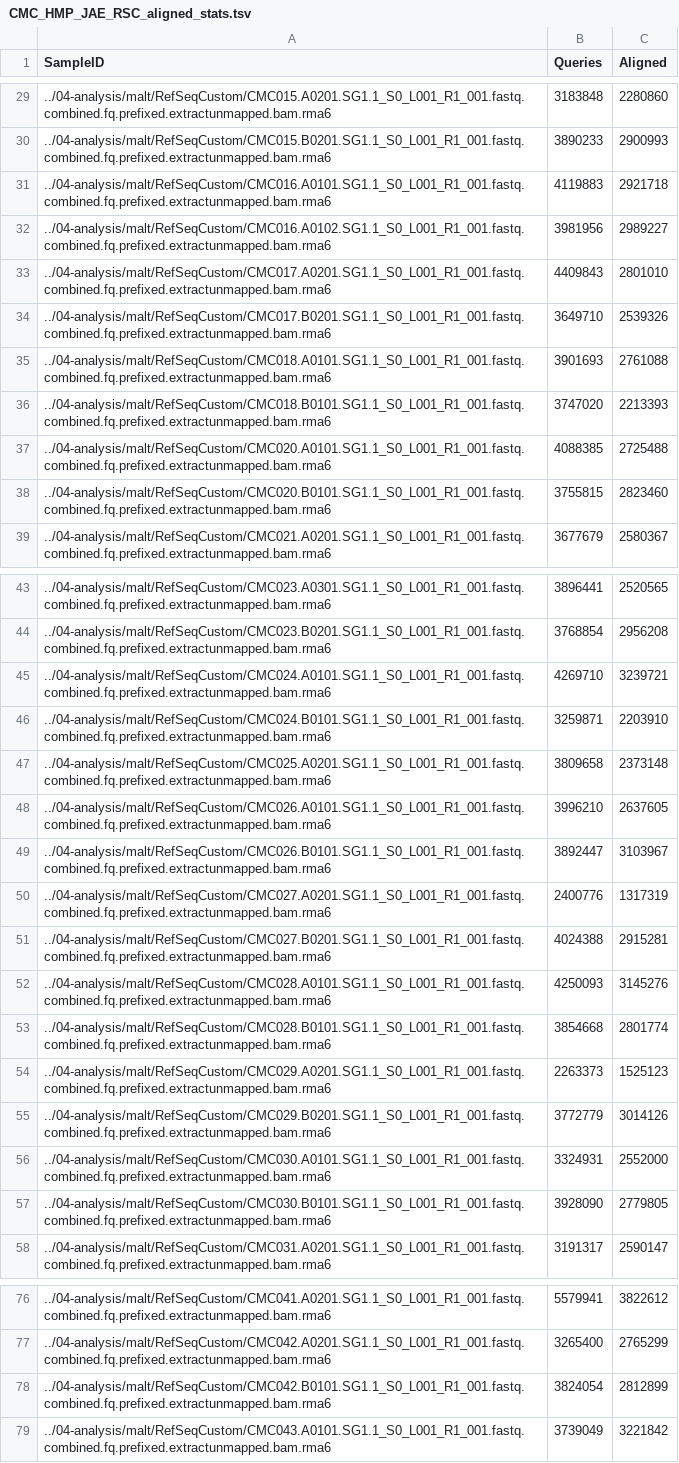
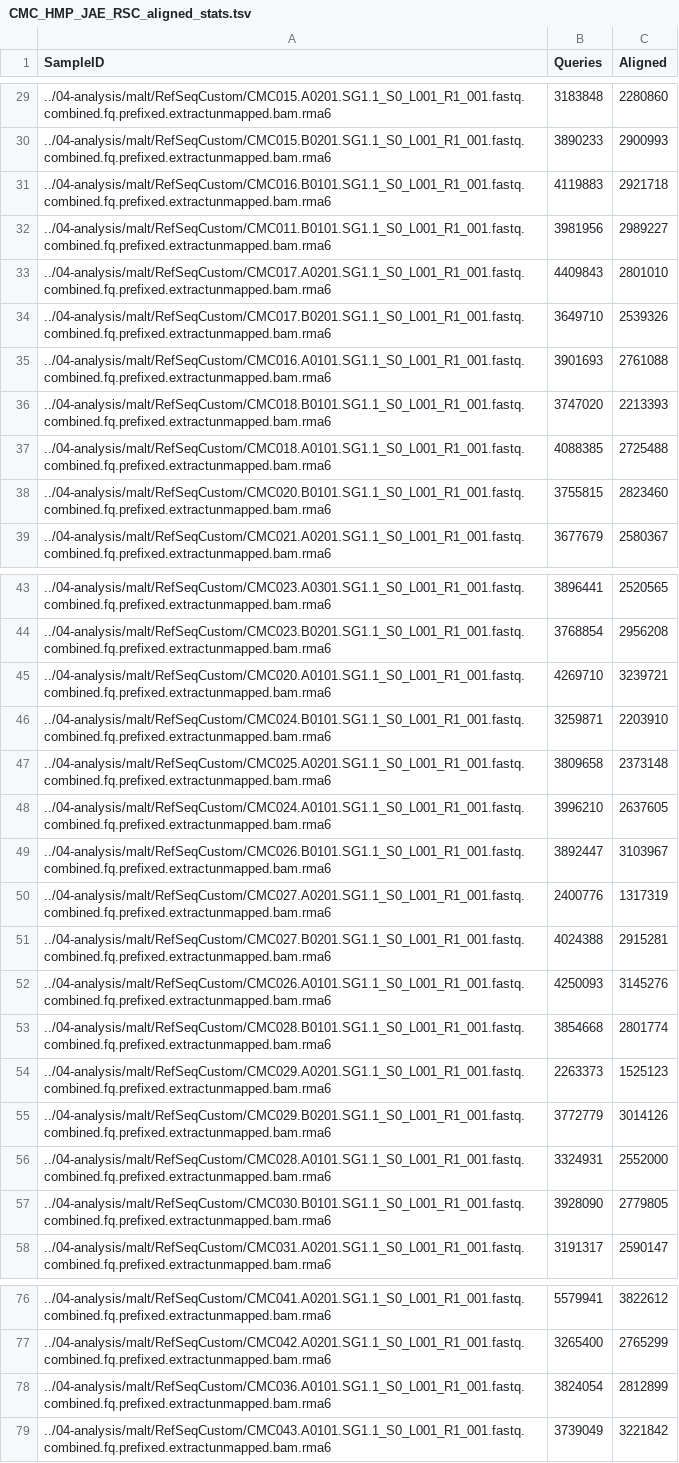
Before and after one commit to ivelsko/Cameroon_plaque, a TSV file: 00-documentation.backup/CMC_HMP_JAE_RSC_aligned_stats.tsv, drawn as a sheet; only a part is shown, gaps mark what is left out; the diff covers the shown part only.

Commit message:
sample ID fixes

```diff
--- a/00-documentation.backup/CMC_HMP_JAE_RSC_aligned_stats.tsv
+++ b/00-documentation.backup/CMC_HMP_JAE_RSC_aligned_stats.tsv
@@ -30,9 +30,9 @@ SampleID	Queries	Aligned
 ../04-analysis/malt/RefSeqCustom/CMC015.B0201.SG1.1_S0_L001_R1_001.fastq.combined.fq.prefixed.extractunmapped.bam.rma6	3890233	2900993
-../04-analysis/malt/RefSeqCustom/CMC016.A0101.SG1.1_S0_L001_R1_001.fastq.combined.fq.prefixed.extractunmapped.bam.rma6	4119883	2921718
-../04-analysis/malt/RefSeqCustom/CMC016.A0102.SG1.1_S0_L001_R1_001.fastq.combined.fq.prefixed.extractunmapped.bam.rma6	3981956	2989227
+../04-analysis/malt/RefSeqCustom/CMC016.B0101.SG1.1_S0_L001_R1_001.fastq.combined.fq.prefixed.extractunmapped.bam.rma6	4119883	2921718
+../04-analysis/malt/RefSeqCustom/CMC011.B0101.SG1.1_S0_L001_R1_001.fastq.combined.fq.prefixed.extractunmapped.bam.rma6	3981956	2989227
 ../04-analysis/malt/RefSeqCustom/CMC017.A0201.SG1.1_S0_L001_R1_001.fastq.combined.fq.prefixed.extractunmapped.bam.rma6	4409843	2801010
 ../04-analysis/malt/RefSeqCustom/CMC017.B0201.SG1.1_S0_L001_R1_001.fastq.combined.fq.prefixed.extractunmapped.bam.rma6	3649710	2539326
-../04-analysis/malt/RefSeqCustom/CMC018.A0101.SG1.1_S0_L001_R1_001.fastq.combined.fq.prefixed.extractunmapped.bam.rma6	3901693	2761088
+../04-analysis/malt/RefSeqCustom/CMC016.A0101.SG1.1_S0_L001_R1_001.fastq.combined.fq.prefixed.extractunmapped.bam.rma6	3901693	2761088
 ../04-analysis/malt/RefSeqCustom/CMC018.B0101.SG1.1_S0_L001_R1_001.fastq.combined.fq.prefixed.extractunmapped.bam.rma6	3747020	2213393
-../04-analysis/malt/RefSeqCustom/CMC020.A0101.SG1.1_S0_L001_R1_001.fastq.combined.fq.prefixed.extractunmapped.bam.rma6	4088385	2725488
+../04-analysis/malt/RefSeqCustom/CMC018.A0101.SG1.1_S0_L001_R1_001.fastq.combined.fq.prefixed.extractunmapped.bam.rma6	4088385	2725488
 ../04-analysis/malt/RefSeqCustom/CMC020.B0101.SG1.1_S0_L001_R1_001.fastq.combined.fq.prefixed.extractunmapped.bam.rma6	3755815	2823460
@@ -44,6 +44,6 @@ SampleID	Queries	Aligned
 ../04-analysis/malt/RefSeqCustom/CMC023.B0201.SG1.1_S0_L001_R1_001.fastq.combined.fq.prefixed.extractunmapped.bam.rma6	3768854	2956208
-../04-analysis/malt/RefSeqCustom/CMC024.A0101.SG1.1_S0_L001_R1_001.fastq.combined.fq.prefixed.extractunmapped.bam.rma6	4269710	3239721
+../04-analysis/malt/RefSeqCustom/CMC020.A0101.SG1.1_S0_L001_R1_001.fastq.combined.fq.prefixed.extractunmapped.bam.rma6	4269710	3239721
 ../04-analysis/malt/RefSeqCustom/CMC024.B0101.SG1.1_S0_L001_R1_001.fastq.combined.fq.prefixed.extractunmapped.bam.rma6	3259871	2203910
 ../04-analysis/malt/RefSeqCustom/CMC025.A0201.SG1.1_S0_L001_R1_001.fastq.combined.fq.prefixed.extractunmapped.bam.rma6	3809658	2373148
-../04-analysis/malt/RefSeqCustom/CMC026.A0101.SG1.1_S0_L001_R1_001.fastq.combined.fq.prefixed.extractunmapped.bam.rma6	3996210	2637605
+../04-analysis/malt/RefSeqCustom/CMC024.A0101.SG1.1_S0_L001_R1_001.fastq.combined.fq.prefixed.extractunmapped.bam.rma6	3996210	2637605
 ../04-analysis/malt/RefSeqCustom/CMC026.B0101.SG1.1_S0_L001_R1_001.fastq.combined.fq.prefixed.extractunmapped.bam.rma6	3892447	3103967
@@ -51,3 +51,3 @@ SampleID	Queries	Aligned
 ../04-analysis/malt/RefSeqCustom/CMC027.B0201.SG1.1_S0_L001_R1_001.fastq.combined.fq.prefixed.extractunmapped.bam.rma6	4024388	2915281
-../04-analysis/malt/RefSeqCustom/CMC028.A0101.SG1.1_S0_L001_R1_001.fastq.combined.fq.prefixed.extractunmapped.bam.rma6	4250093	3145276
+../04-analysis/malt/RefSeqCustom/CMC026.A0101.SG1.1_S0_L001_R1_001.fastq.combined.fq.prefixed.extractunmapped.bam.rma6	4250093	3145276
 ../04-analysis/malt/RefSeqCustom/CMC028.B0101.SG1.1_S0_L001_R1_001.fastq.combined.fq.prefixed.extractunmapped.bam.rma6	3854668	2801774
@@ -55,3 +55,3 @@ SampleID	Queries	Aligned
 ../04-analysis/malt/RefSeqCustom/CMC029.B0201.SG1.1_S0_L001_R1_001.fastq.combined.fq.prefixed.extractunmapped.bam.rma6	3772779	3014126
-../04-analysis/malt/RefSeqCustom/CMC030.A0101.SG1.1_S0_L001_R1_001.fastq.combined.fq.prefixed.extractunmapped.bam.rma6	3324931	2552000
+../04-analysis/malt/RefSeqCustom/CMC028.A0101.SG1.1_S0_L001_R1_001.fastq.combined.fq.prefixed.extractunmapped.bam.rma6	3324931	2552000
 ../04-analysis/malt/RefSeqCustom/CMC030.B0101.SG1.1_S0_L001_R1_001.fastq.combined.fq.prefixed.extractunmapped.bam.rma6	3928090	2779805
@@ -77,3 +77,3 @@ SampleID	Queries	Aligned
 ../04-analysis/malt/RefSeqCustom/CMC042.A0201.SG1.1_S0_L001_R1_001.fastq.combined.fq.prefixed.extractunmapped.bam.rma6	3265400	2765299
-../04-analysis/malt/RefSeqCustom/CMC042.B0101.SG1.1_S0_L001_R1_001.fastq.combined.fq.prefixed.extractunmapped.bam.rma6	3824054	2812899
+../04-analysis/malt/RefSeqCustom/CMC036.A0101.SG1.1_S0_L001_R1_001.fastq.combined.fq.prefixed.extractunmapped.bam.rma6	3824054	2812899
 ../04-analysis/malt/RefSeqCustom/CMC043.A0101.SG1.1_S0_L001_R1_001.fastq.combined.fq.prefixed.extractunmapped.bam.rma6	3739049	3221842
```
Also changed, not shown: 5 edited cells elsewhere in this file, 00-documentation.backup/CMC_HMP_JAE_Yano_RSC_aligned_stats.tsv, 00-documentation.backup/CMC_HMP_RSC_aligned_stats.tsv, 3 other files.
